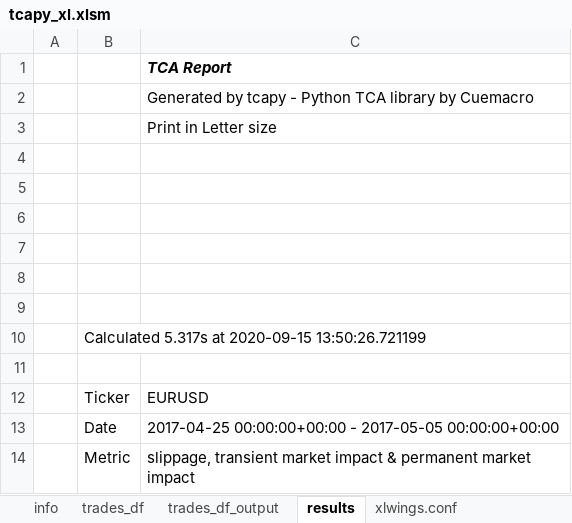
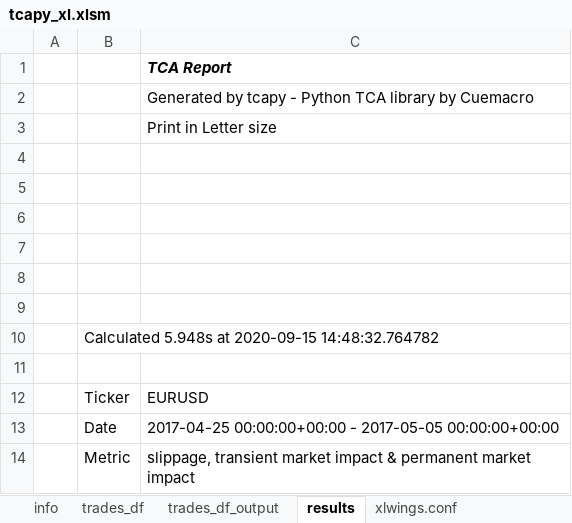
Before and after one commit to cuemacro/tcapy, an Excel workbook: tcapy/excel/tcapy_xl.xlsm, sheet results, drawn as a sheet; values as stored, in another font and other column widths than the file's, no borders; charts and pictures not drawn; the diff names each change by its address in the sheet, - before the commit and + after, or states it on an @@ line.

```diff
--- a/tcapy/excel/tcapy_xl.xlsm (sheet results)
+++ b/tcapy/excel/tcapy_xl.xlsm (sheet results)
-B10: Calculated 5.317s at 2020-09-15 13:50:26.721199
+B10: Calculated 5.948s at 2020-09-15 14:48:32.764782
```
Also changed, not shown: sheet trades_df, charts or pictures, 7 other files.
